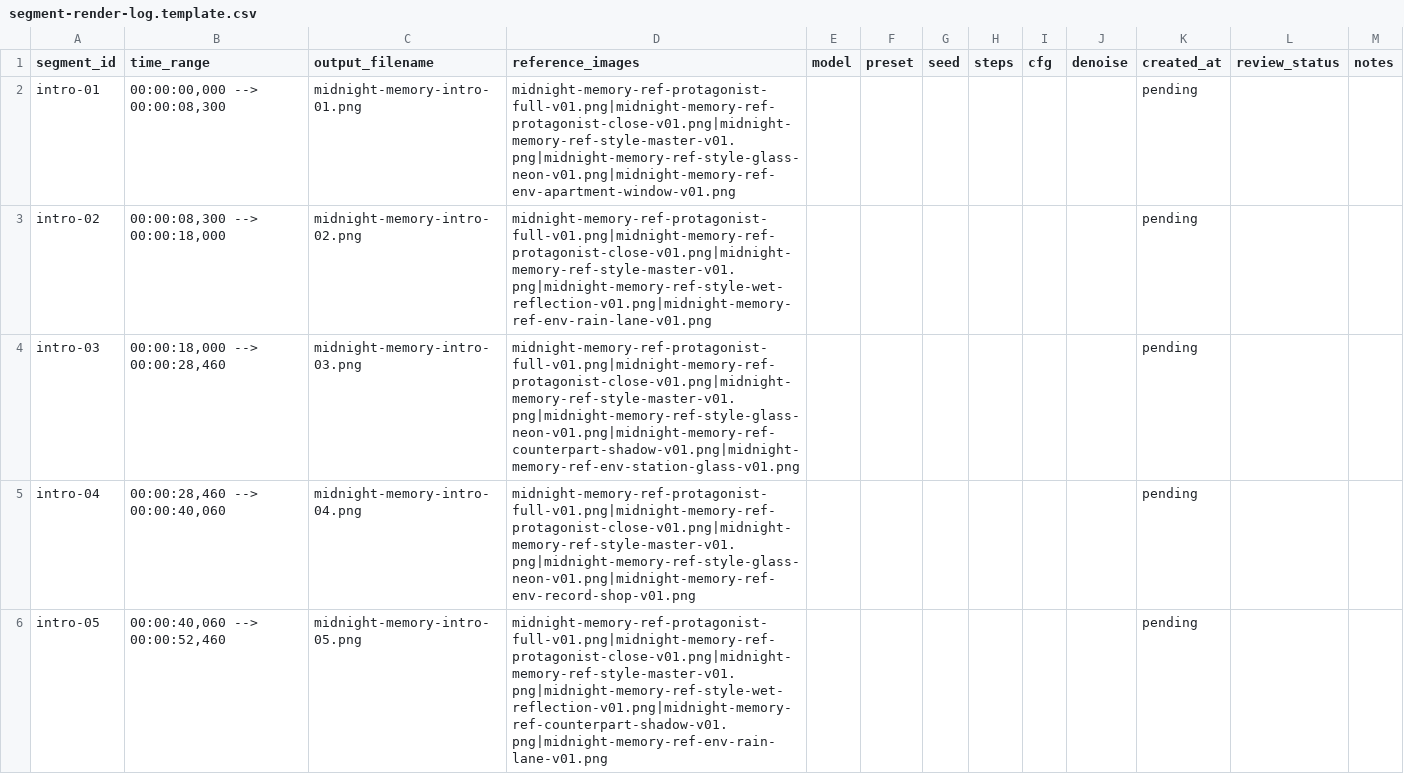
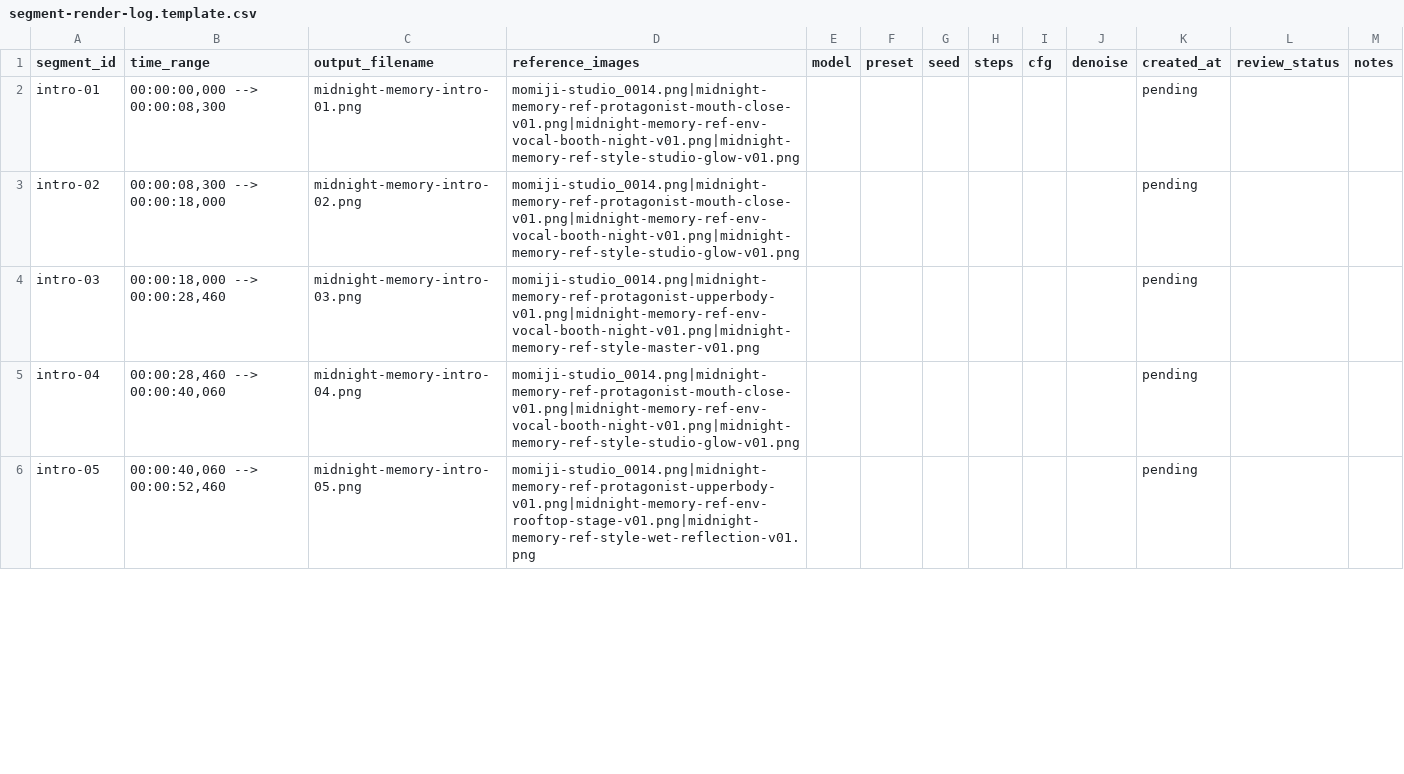
Before and after one commit to Sunwood-ai-labs/midnight-memory, a CSV file: assets/ltx-segments/reference-images/segment-render-log.template.csv, drawn as a sheet; only a part is shown; the diff covers the shown part only.

Commit message:
Refocus Midnight Memory prompts on fox-girl MV vocals

```diff
--- a/assets/ltx-segments/reference-images/segment-render-log.template.csv
+++ b/assets/ltx-segments/reference-images/segment-render-log.template.csv
@@ -1,6 +1,6 @@
 segment_id,time_range,output_filename,reference_images,model,preset,seed,steps,cfg,denoise,created_at,review_status,notes
-intro-01,"00:00:00,000 --> 00:00:08,300",midnight-memory-intro-01.png,"midnight-memory-ref-protagonist-full-v01.png|midnight-memory-ref-protagonist-close-v01.png|midnight-memory-ref-style-master-v01.png|midnight-memory-ref-style-glass-neon-v01.png|midnight-memory-ref-env-apartment-window-v01.png",,,,,,,pending,
-intro-02,"00:00:08,300 --> 00:00:18,000",midnight-memory-intro-02.png,"midnight-memory-ref-protagonist-full-v01.png|midnight-memory-ref-protagonist-close-v01.png|midnight-memory-ref-style-master-v01.png|midnight-memory-ref-style-wet-reflection-v01.png|midnight-memory-ref-env-rain-lane-v01.png",,,,,,,pending,
-intro-03,"00:00:18,000 --> 00:00:28,460",midnight-memory-intro-03.png,"midnight-memory-ref-protagonist-full-v01.png|midnight-memory-ref-protagonist-close-v01.png|midnight-memory-ref-style-master-v01.png|midnight-memory-ref-style-glass-neon-v01.png|midnight-memory-ref-counterpart-shadow-v01.png|midnight-memory-ref-env-station-glass-v01.png",,,,,,,pending,
-intro-04,"00:00:28,460 --> 00:00:40,060",midnight-memory-intro-04.png,"midnight-memory-ref-protagonist-full-v01.png|midnight-memory-ref-protagonist-close-v01.png|midnight-memory-ref-style-master-v01.png|midnight-memory-ref-style-glass-neon-v01.png|midnight-memory-ref-env-record-shop-v01.png",,,,,,,pending,
-intro-05,"00:00:40,060 --> 00:00:52,460",midnight-memory-intro-05.png,"midnight-memory-ref-protagonist-full-v01.png|midnight-memory-ref-protagonist-close-v01.png|midnight-memory-ref-style-master-v01.png|midnight-memory-ref-style-wet-reflection-v01.png|midnight-memory-ref-counterpart-shadow-v01.png|midnight-memory-ref-env-rain-lane-v01.png",,,,,,,pending,
+intro-01,"00:00:00,000 --> 00:00:08,300",midnight-memory-intro-01.png,"momiji-studio_0014.png|midnight-memory-ref-protagonist-mouth-close-v01.png|midnight-memory-ref-env-vocal-booth-night-v01.png|midnight-memory-ref-style-studio-glow-v01.png",,,,,,,pending,
+intro-02,"00:00:08,300 --> 00:00:18,000",midnight-memory-intro-02.png,"momiji-studio_0014.png|midnight-memory-ref-protagonist-mouth-close-v01.png|midnight-memory-ref-env-vocal-booth-night-v01.png|midnight-memory-ref-style-studio-glow-v01.png",,,,,,,pending,
+intro-03,"00:00:18,000 --> 00:00:28,460",midnight-memory-intro-03.png,"momiji-studio_0014.png|midnight-memory-ref-protagonist-upperbody-v01.png|midnight-memory-ref-env-vocal-booth-night-v01.png|midnight-memory-ref-style-master-v01.png",,,,,,,pending,
+intro-04,"00:00:28,460 --> 00:00:40,060",midnight-memory-intro-04.png,"momiji-studio_0014.png|midnight-memory-ref-protagonist-mouth-close-v01.png|midnight-memory-ref-env-vocal-booth-night-v01.png|midnight-memory-ref-style-studio-glow-v01.png",,,,,,,pending,
+intro-05,"00:00:40,060 --> 00:00:52,460",midnight-memory-intro-05.png,"momiji-studio_0014.png|midnight-memory-ref-protagonist-upperbody-v01.png|midnight-memory-ref-env-rooftop-stage-v01.png|midnight-memory-ref-style-wet-reflection-v01.png",,,,,,,pending,
```
Also changed, not shown: 13 edited cells elsewhere in this file, assets/ltx-segments/reference-images/reference-parameter-log.template.csv, 4 other files.
